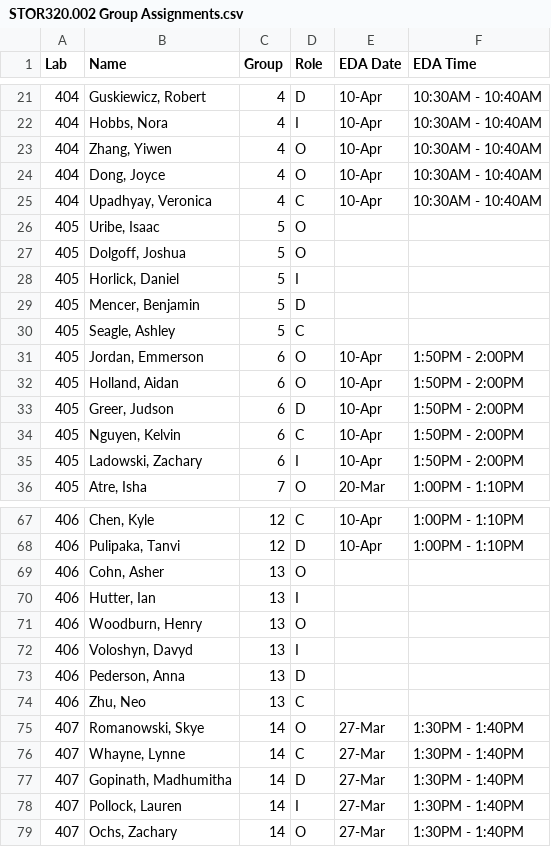
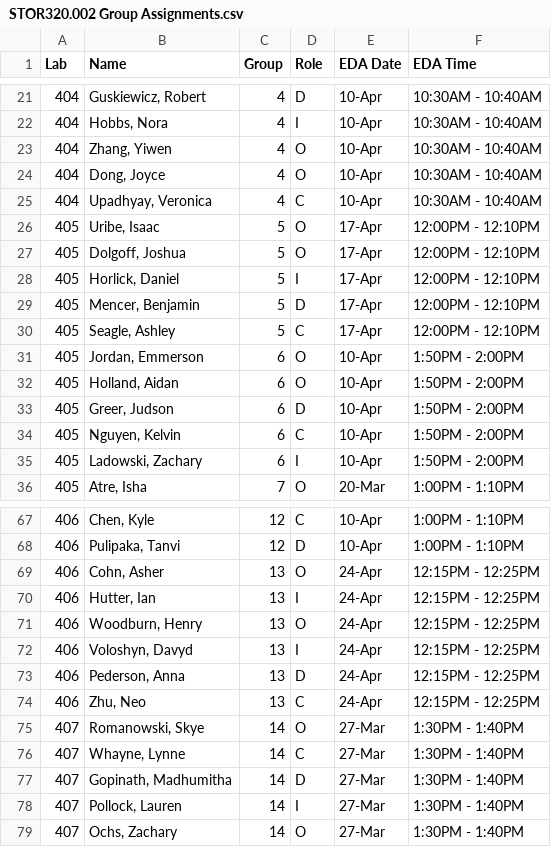
Before and after one commit to SuperMarioGiacomazzo/STOR320_WEBSITE, a CSV file: Group Assignments/STOR320.002 Group Assignments.csv, drawn as a sheet; only a part is shown, gaps mark what is left out.

```diff
--- a/Group Assignments/STOR320.002 Group Assignments.csv
+++ b/Group Assignments/STOR320.002 Group Assignments.csv
@@ -25,7 +25,7 @@ Lab,Name,Group,Role,EDA Date,EDA Time
 404,"Upadhyay, Veronica",4,C,10-Apr,10:30AM - 10:40AM
-405,"Uribe, Isaac",5,O,,
-405,"Dolgoff, Joshua",5,O,,
-405,"Horlick, Daniel",5,I,,
-405,"Mencer, Benjamin",5,D,,
-405,"Seagle, Ashley",5,C,,
+405,"Uribe, Isaac",5,O,17-Apr,12:00PM - 12:10PM
+405,"Dolgoff, Joshua",5,O,17-Apr,12:00PM - 12:10PM
+405,"Horlick, Daniel",5,I,17-Apr,12:00PM - 12:10PM
+405,"Mencer, Benjamin",5,D,17-Apr,12:00PM - 12:10PM
+405,"Seagle, Ashley",5,C,17-Apr,12:00PM - 12:10PM
 405,"Jordan, Emmerson",6,O,10-Apr,1:50PM - 2:00PM
@@ -68,8 +68,8 @@ Lab,Name,Group,Role,EDA Date,EDA Time
 406,"Pulipaka, Tanvi",12,D,10-Apr,1:00PM - 1:10PM
-406,"Cohn, Asher",13,O,,
-406,"Hutter, Ian",13,I,,
-406,"Woodburn, Henry",13,O,,
-406,"Voloshyn, Davyd",13,I,,
-406,"Pederson, Anna",13,D,,
-406,"Zhu, Neo",13,C,,
+406,"Cohn, Asher",13,O,24-Apr,12:15PM - 12:25PM
+406,"Hutter, Ian",13,I,24-Apr,12:15PM - 12:25PM
+406,"Woodburn, Henry",13,O,24-Apr,12:15PM - 12:25PM
+406,"Voloshyn, Davyd",13,I,24-Apr,12:15PM - 12:25PM
+406,"Pederson, Anna",13,D,24-Apr,12:15PM - 12:25PM
+406,"Zhu, Neo",13,C,24-Apr,12:15PM - 12:25PM
 407,"Romanowski, Skye",14,O,27-Mar,1:30PM - 1:40PM
```
Also changed, not shown: 2 other files.
